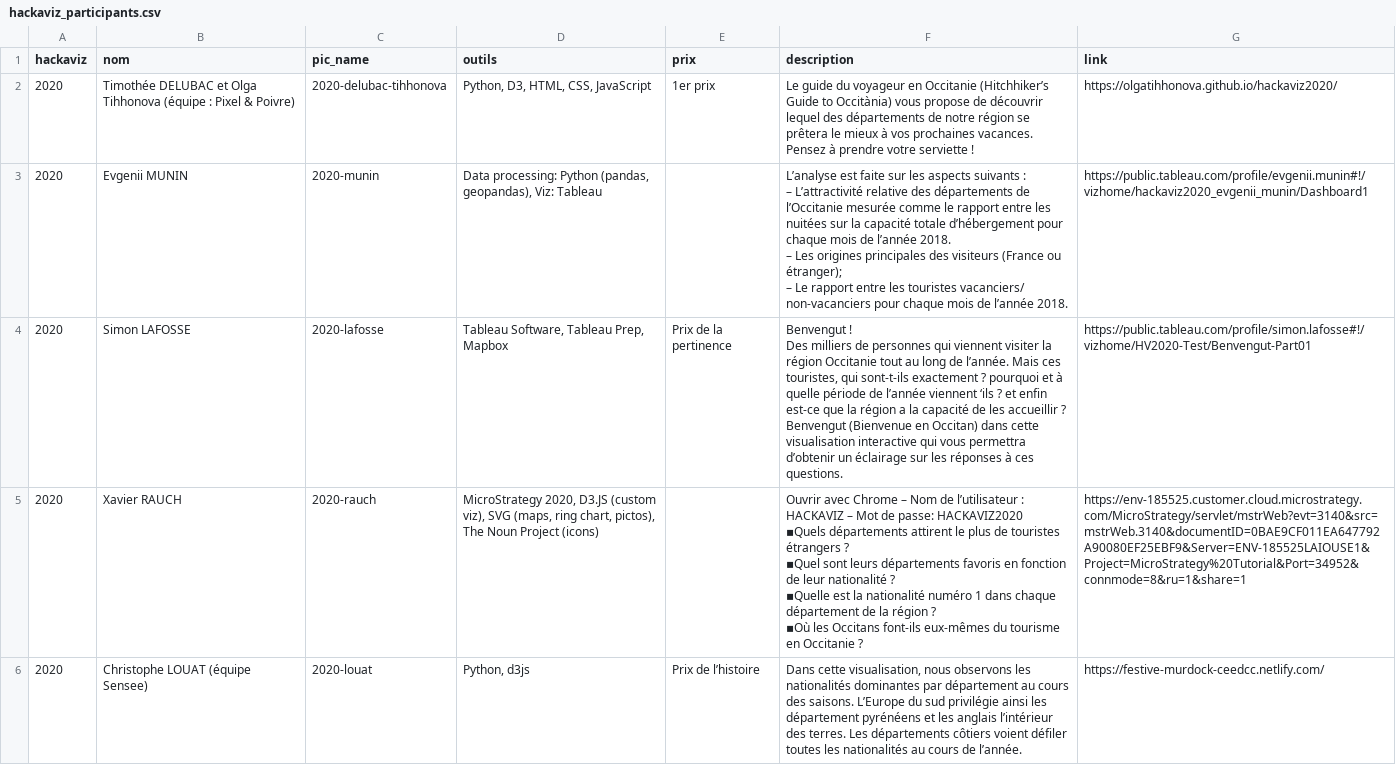
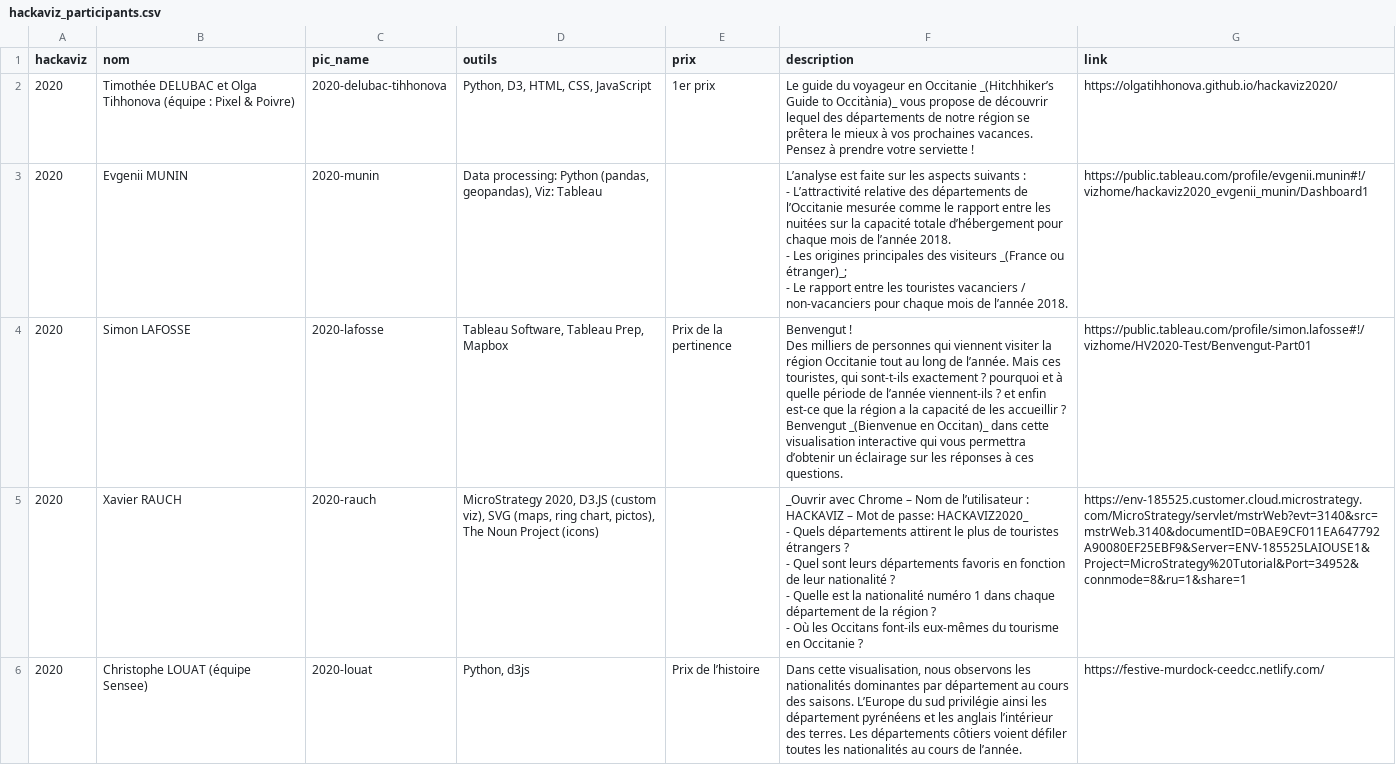
Before and after one commit to ToulouseDataViz/website, a CSV file: src/data/hackaviz_participants.csv, drawn as a sheet; only a part is shown; the diff covers the shown part only.

Commit message:
Cree noeud markdown à partir du champ description du CSV hackaviz_participants

```diff
--- a/src/data/hackaviz_participants.csv
+++ b/src/data/hackaviz_participants.csv
@@ -1,16 +1,16 @@
 hackaviz,nom,pic_name,outils,prix,description,link
-2020,Timothée DELUBAC et Olga Tihhonova (équipe : Pixel & Poivre),2020-delubac-tihhonova,"Python, D3, HTML, CSS, JavaScript",1er prix,Le guide du voyageur en Occitanie (Hitchhiker’s Guide to Occitània) vous propose de découvrir lequel des départements de notre région se prêtera le mieux à vos prochaines vacances. Pensez à prendre votre serviette !," https://olgatihhonova.github.io/hackaviz2020/"
-2020,Evgenii MUNIN,2020-munin,"Data processing: Python (pandas, geopandas), Viz: Tableau",,"L’analyse est faite sur les aspects suivants :
-– L’attractivité relative des départements de l’Occitanie mesurée comme le rapport entre les nuitées sur la capacité totale d’hébergement pour chaque mois de l’année 2018.
-– Les origines principales des visiteurs (France ou étranger);
-– Le rapport entre les touristes vacanciers/ non-vacanciers pour chaque mois de l’année 2018.",https://public.tableau.com/profile/evgenii.munin#!/vizhome/hackaviz2020_evgenii_munin/Dashboard1
-2020,Simon LAFOSSE,2020-lafosse,"Tableau Software, Tableau Prep, Mapbox",Prix de la pertinence,"Benvengut !
-Des milliers de personnes qui viennent visiter la région Occitanie tout au long de l’année. Mais ces touristes, qui sont-t-ils exactement ? pourquoi et à quelle période de l’année viennent ‘ils ? et enfin est-ce que la région a la capacité de les accueillir ?
-Benvengut (Bienvenue en Occitan) dans cette visualisation interactive qui vous permettra d’obtenir un éclairage sur les réponses à ces questions.",https://public.tableau.com/profile/simon.lafosse#!/vizhome/HV2020-Test/Benvengut-Part01
-2020,Xavier RAUCH,2020-rauch,"MicroStrategy 2020, D3.JS (custom viz), SVG (maps, ring chart, pictos), The Noun Project (icons)",,"Ouvrir avec Chrome – Nom de l’utilisateur : HACKAVIZ – Mot de passe: HACKAVIZ2020
-
-▪Quels départements attirent le plus de touristes étrangers ?
-▪Quel sont leurs départements favoris en fonction de leur nationalité ?
-▪Quelle est la nationalité numéro 1 dans chaque département de la région ?
-▪Où les Occitans font-ils eux-mêmes du tourisme en Occitanie ?",https://env-185525.customer.cloud.microstrategy.com/MicroStrategy/servlet/mstrWeb?evt=3140&src=mstrWeb.3140&documentID=0BAE9CF011EA647792A90080EF25EBF9&Server=ENV-185525LAIOUSE1&Project=MicroStrategy%20Tutorial&Port=34952&connmode=8&ru=1&share=1
+2020,Timothée DELUBAC et Olga Tihhonova (équipe : Pixel & Poivre),2020-delubac-tihhonova,"Python, D3, HTML, CSS, JavaScript",1er prix,Le guide du voyageur en Occitanie _(Hitchhiker’s Guide to Occitània)_ vous propose de découvrir lequel des départements de notre région se prêtera le mieux à vos prochaines vacances. Pensez à prendre votre serviette !," https://olgatihhonova.github.io/hackaviz2020/"
+2020,Evgenii MUNIN,2020-munin,"Data processing: Python (pandas, geopandas), Viz: Tableau",,"L’analyse est faite sur les aspects suivants :
+- L’attractivité relative des départements de l’Occitanie mesurée comme le rapport entre les nuitées sur la capacité totale d’hébergement pour chaque mois de l’année 2018.
+- Les origines principales des visiteurs _(France ou étranger)_;
+- Le rapport entre les touristes vacanciers / non-vacanciers pour chaque mois de l’année 2018.",https://public.tableau.com/profile/evgenii.munin#!/vizhome/hackaviz2020_evgenii_munin/Dashboard1
+2020,Simon LAFOSSE,2020-lafosse,"Tableau Software, Tableau Prep, Mapbox",Prix de la pertinence,"Benvengut !
+Des milliers de personnes qui viennent visiter la région Occitanie tout au long de l’année. Mais ces touristes, qui sont-t-ils exactement ? pourquoi et à quelle période de l’année viennent-ils ? et enfin est-ce que la région a la capacité de les accueillir ?
+
+Benvengut _(Bienvenue en Occitan)_ dans cette visualisation interactive qui vous permettra d’obtenir un éclairage sur les réponses à ces questions.",https://public.tableau.com/profile/simon.lafosse#!/vizhome/HV2020-Test/Benvengut-Part01
+2020,Xavier RAUCH,2020-rauch,"MicroStrategy 2020, D3.JS (custom viz), SVG (maps, ring chart, pictos), The Noun Project (icons)",,"_Ouvrir avec Chrome – Nom de l’utilisateur : HACKAVIZ – Mot de passe: HACKAVIZ2020_
+- Quels départements attirent le plus de touristes étrangers ?
+- Quel sont leurs départements favoris en fonction de leur nationalité ?
+- Quelle est la nationalité numéro 1 dans chaque département de la région ?
+- Où les Occitans font-ils eux-mêmes du tourisme en Occitanie ?",https://env-185525.customer.cloud.microstrategy.com/MicroStrategy/servlet/mstrWeb?evt=3140&src=mstrWeb.3140&documentID=0BAE9CF011EA647792A90080EF25EBF9&Server=ENV-185525LAIOUSE1&Project=MicroStrategy%20Tutorial&Port=34952&connmode=8&ru=1&share=1
 2020,Christophe LOUAT (équipe Sensee),2020-louat,"Python, d3js",Prix de l’histoire,"Dans cette visualisation, nous observons les nationalités dominantes par département au cours des saisons. L’Europe du sud privilégie ainsi les département pyrénéens et les anglais l’intérieur des terres. Les départements côtiers voient défiler toutes les nationalités au cours de l’année.",https://festive-murdock-ceedcc.netlify.com/
```
Also changed, not shown: 10 edited cells elsewhere in this file, 6 other files.
